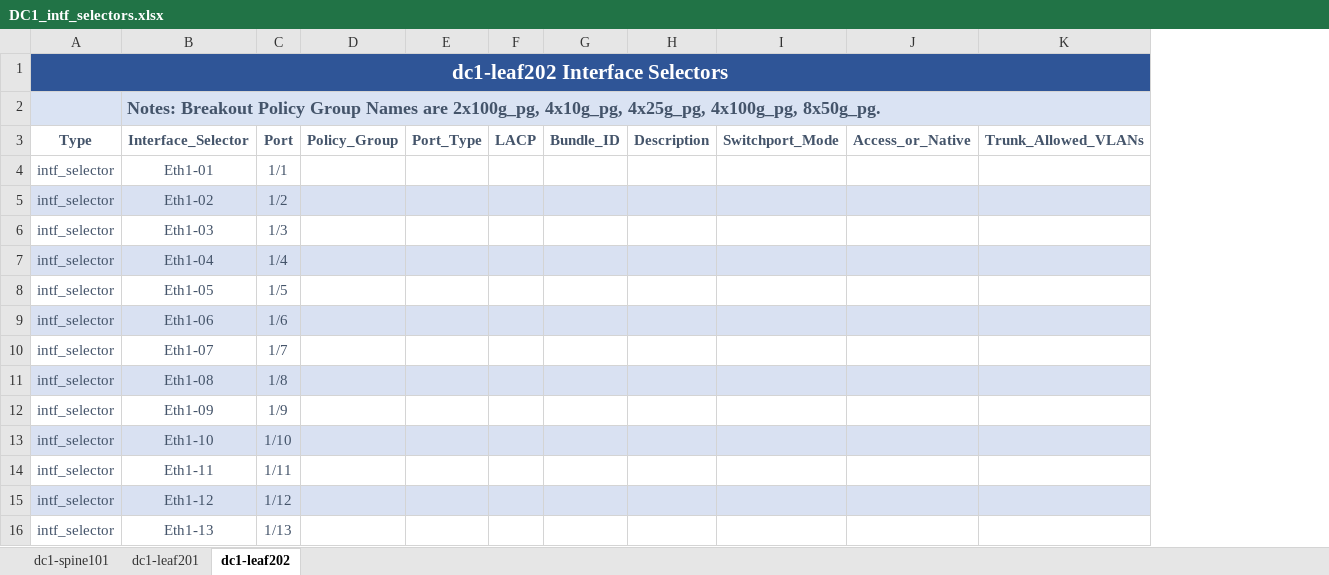
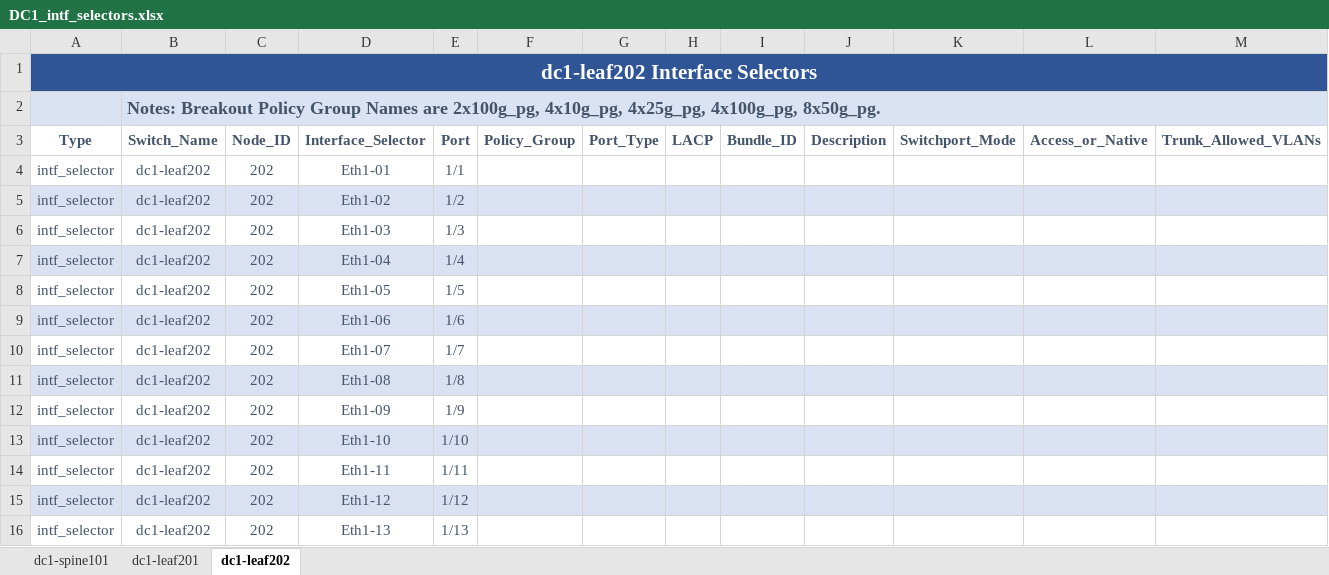
Before and after one commit to scotttyso/iac, an Excel workbook: DC1_intf_selectors.xlsx, sheet dc1-leaf202, drawn as a sheet; only a part is shown; values as stored, in another font and other column widths than the file's, no borders; removed rows and columns are numbered as before the commit, all else as after; the diff names each change by its address in the sheet, - before the commit and + after, or states it on an @@ line.

```diff
--- a/DC1_intf_selectors.xlsx (sheet dc1-leaf202)
+++ b/DC1_intf_selectors.xlsx (sheet dc1-leaf202)
+column B (Switch_Name), row 2: Notes: Breakout Policy Group Names are 2x100g_pg, 4x10g_pg, 4x25g_pg, 4x100g_pg, 8x50g_pg.; rows 4-16: all dc1-leaf202
+column C (Node_ID), rows 4-16: all 202
-D1:M1 fill: none
+D1:M1 fill: #2F5597
-D2 (Interface_Selector): Notes: Breakout Policy Group Names are 2x100g_pg, 4x10g_pg, 4x25g_pg, 4x100g_pg, 8x50g_pg.
+D2 (Interface_Selector): (empty)
-B2:K2 merged
-E2:M2 fill: none
+E2:M2 fill: #DAE3F3
```
Also changed, not shown: sheet dc1-leaf201, sheet dc1-spine101, DC2_intf_selectors.xlsx, 18 other files.
